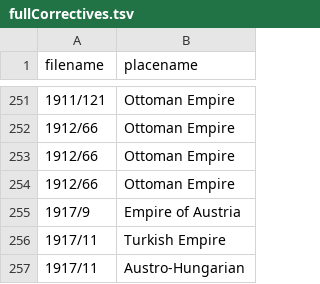
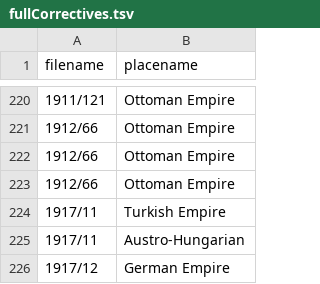
Before and after one commit to bmschmidt/SOTUbackend, a TSV file: fullCorrectives.tsv, drawn as a sheet; only a part is shown, gaps mark what is left out; the shorter side is filled out with more unchanged rows; the diff covers the shown part only.

Commit message:
removing 'empire of' constructions

```diff
--- a/fullCorrectives.tsv
+++ b/fullCorrectives.tsv
@@ -254,3 +223,2 @@ filename	placename
 1912/66	Ottoman Empire
-1917/9	Empire of Austria
 1917/11	Turkish Empire
```
Also changed, not shown: 31 removed rows elsewhere in this file.
